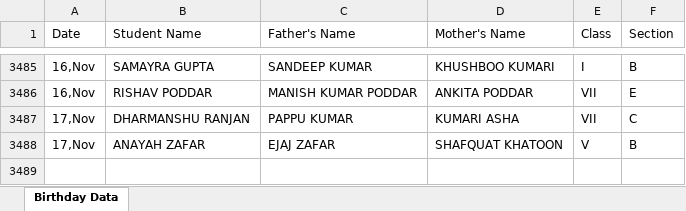
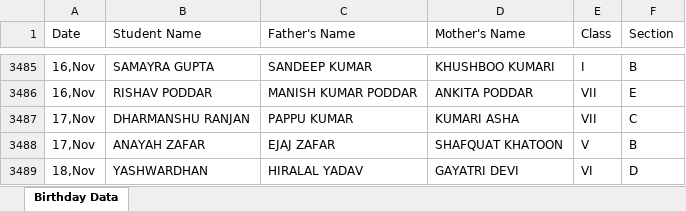
Before and after one commit to pranavsharma-io/HTML, an Excel workbook: Birthday Data Master.xlsx, sheet Birthday Data, drawn as a sheet; only a part is shown, gaps mark what is left out; values as stored, in another font and other column widths than the file's, no borders; the diff names each change by its address in the sheet, - before the commit and + after, or states it on an @@ line.

Commit message:
Automated data scrape and format for 2026-11-14

```diff
--- a/Birthday Data Master.xlsx (sheet Birthday Data)
+++ b/Birthday Data Master.xlsx (sheet Birthday Data)
+row 3489: 18,Nov | YASHWARDHAN | HIRALAL YADAV | GAYATRI DEVI | VI | D
```
Also changed, not shown: 2 other files.
